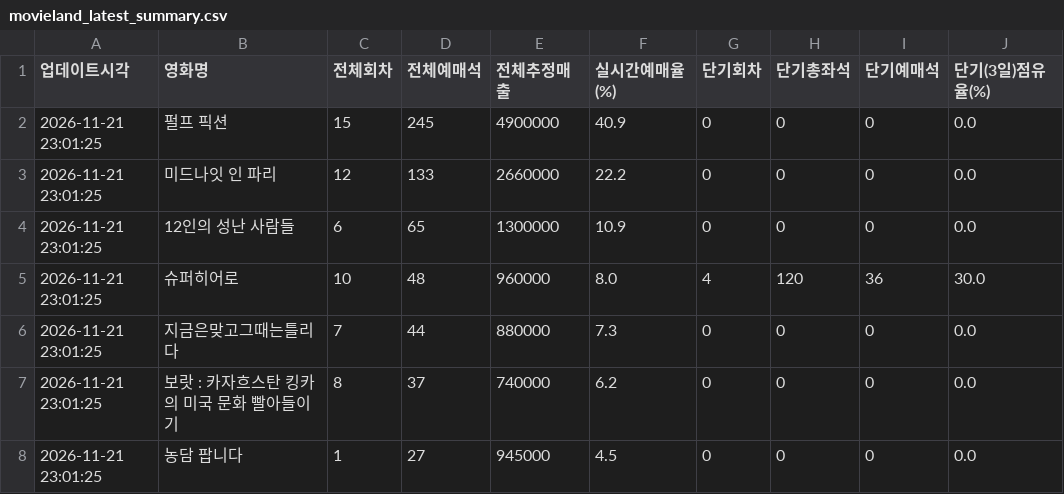
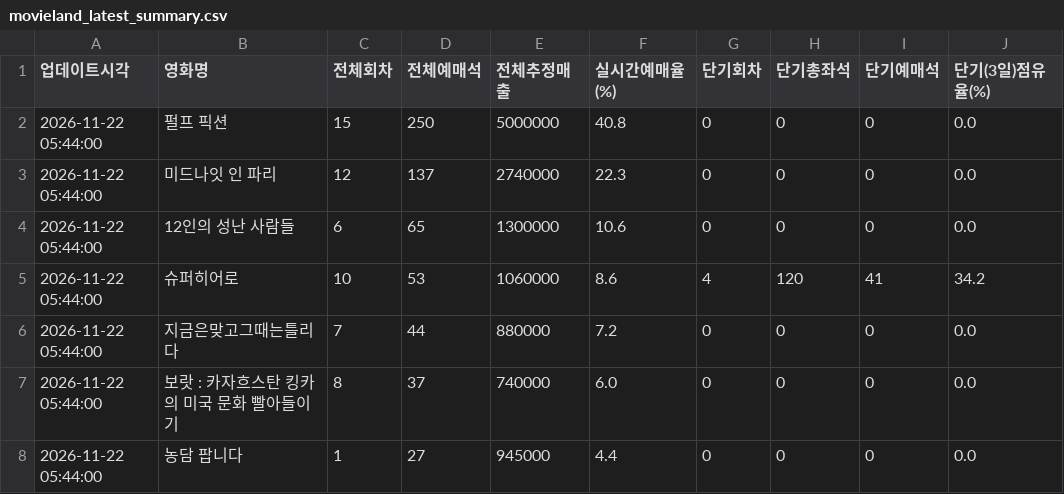
Before and after one commit to gilaeo36-lang/movieland-tracker, a CSV file: movieland_latest_summary.csv, drawn as a sheet.

```diff
--- a/movieland_latest_summary.csv
+++ b/movieland_latest_summary.csv
@@ -1,8 +1,8 @@
 업데이트시각,영화명,전체회차,전체예매석,전체추정매출,실시간예매율(%),단기회차,단기총좌석,단기예매석,단기(3일)점유율(%)
-2026-11-21 23:01:25,펄프 픽션,15,245,4900000,40.9,0,0,0,0.0
-2026-11-21 23:01:25,미드나잇 인 파리,12,133,2660000,22.2,0,0,0,0.0
-2026-11-21 23:01:25,12인의 성난 사람들,6,65,1300000,10.9,0,0,0,0.0
-2026-11-21 23:01:25,슈퍼히어로,10,48,960000,8.0,4,120,36,30.0
-2026-11-21 23:01:25,지금은맞고그때는틀리다,7,44,880000,7.3,0,0,0,0.0
-2026-11-21 23:01:25,보랏 : 카자흐스탄 킹카의 미국 문화 빨아들이기,8,37,740000,6.2,0,0,0,0.0
-2026-11-21 23:01:25,농담 팝니다,1,27,945000,4.5,0,0,0,0.0
+2026-11-22 05:44:00,펄프 픽션,15,250,5000000,40.8,0,0,0,0.0
+2026-11-22 05:44:00,미드나잇 인 파리,12,137,2740000,22.3,0,0,0,0.0
+2026-11-22 05:44:00,12인의 성난 사람들,6,65,1300000,10.6,0,0,0,0.0
+2026-11-22 05:44:00,슈퍼히어로,10,53,1060000,8.6,4,120,41,34.2
+2026-11-22 05:44:00,지금은맞고그때는틀리다,7,44,880000,7.2,0,0,0,0.0
+2026-11-22 05:44:00,보랏 : 카자흐스탄 킹카의 미국 문화 빨아들이기,8,37,740000,6.0,0,0,0,0.0
+2026-11-22 05:44:00,농담 팝니다,1,27,945000,4.4,0,0,0,0.0
```
Also changed, not shown: movieland_realtime_stats.csv.
